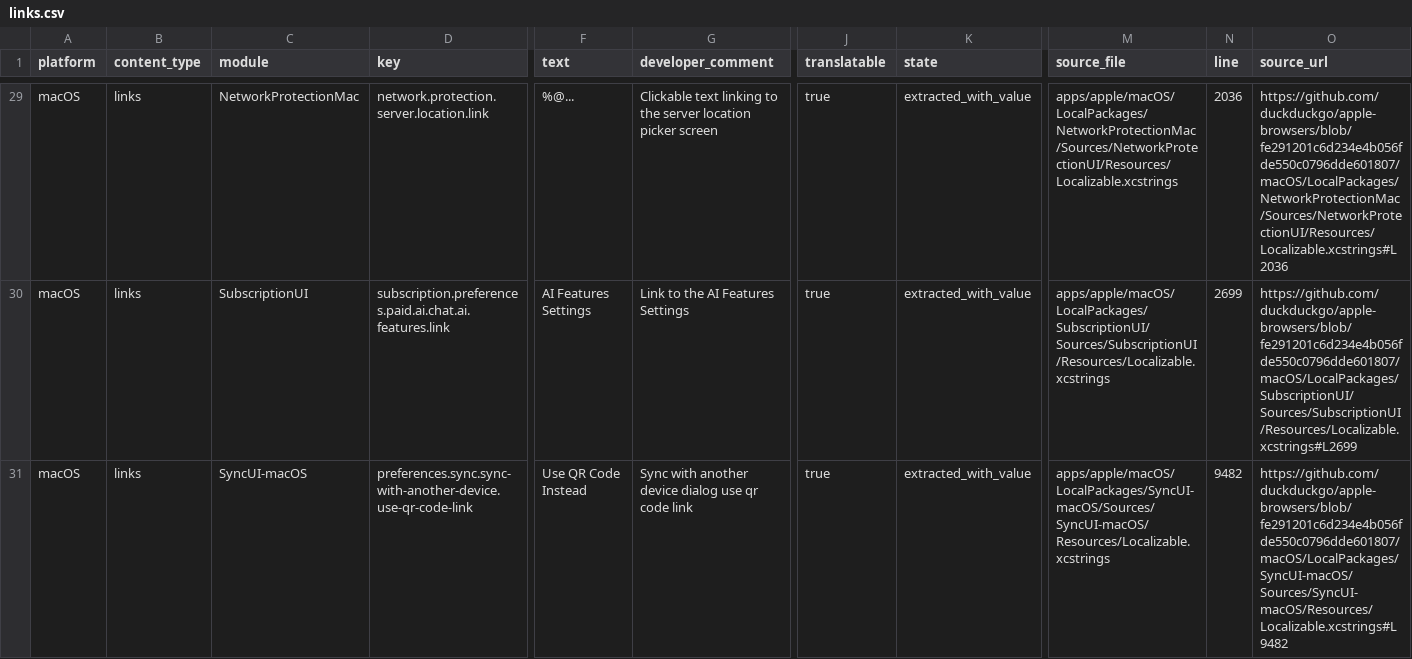
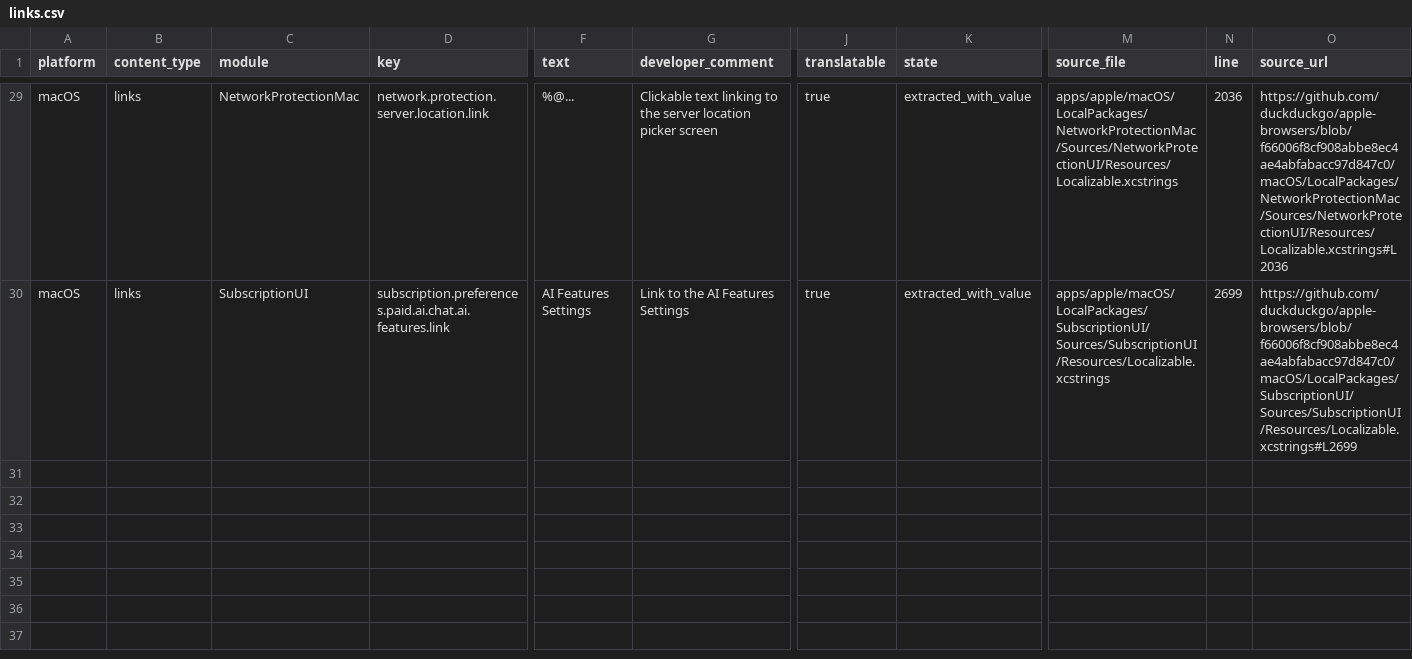
Before and after one commit to duckduckgo/product-copy, a CSV file: strings/macos/links.csv, drawn as a sheet; only a part is shown, gaps mark what is left out; rows hold the shown columns only; the diff covers the shown part only; the diff names each change by its address in the sheet, - before the commit and + after, or states it on an @@ line.

```diff
--- a/strings/macos/links.csv
+++ b/strings/macos/links.csv
-O29 (source_url): https://github.com/duckduckgo/apple-browsers/blob/fe291201c6d234e4b056fde550c0796dde601807/macOS/LocalPackages/NetworkProtectionMac/Sources/NetworkProtectionUI/Resources/Localizable.xcstrings#L2036
+O29 (source_url): https://github.com/duckduckgo/apple-browsers/blob/f66006f8cf908abbe8ec4ae4abfabacc97d847c0/macOS/LocalPackages/NetworkProtectionMac/Sources/NetworkProtectionUI/Resources/Localizable.xcstrings#L2036
-O30 (source_url): https://github.com/duckduckgo/apple-browsers/blob/fe291201c6d234e4b056fde550c0796dde601807/macOS/LocalPackages/SubscriptionUI/Sources/SubscriptionUI/Resources/Localizable.xcstrings#L2699
+O30 (source_url): https://github.com/duckduckgo/apple-browsers/blob/f66006f8cf908abbe8ec4ae4abfabacc97d847c0/macOS/LocalPackages/SubscriptionUI/Sources/SubscriptionUI/Resources/Localizable.xcstrings#L2699
-row 31: macOS | links | SyncUI-macOS | preferences.sync.sync-with-another-device.use-qr-code-link | Use QR Code Instead | Sync with another device dialog use qr code link | true | extracted_with_value | apps/apple/macOS/LocalPackages/SyncUI-macOS/Sources/SyncUI-macOS/Resources/Localizable.xcstrings | 9482 | https://github.com/duckduckgo/apple-browsers/blob/fe291201c6d234e4b056fde550c0796dde601807/macOS/LocalPackages/SyncUI-macOS/Sources/SyncUI-macOS/Resources/Localizable.xcstrings#L9482
```
Also changed, not shown: 3 removed rows and 28 edited cells elsewhere in this file, strings/android/body.csv, strings/macos/buttons.csv, 36 other files.
